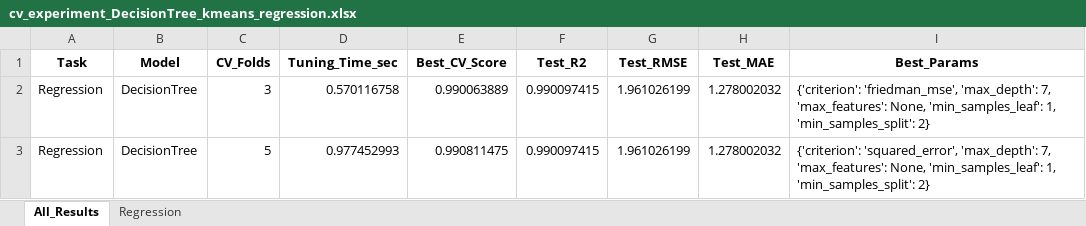
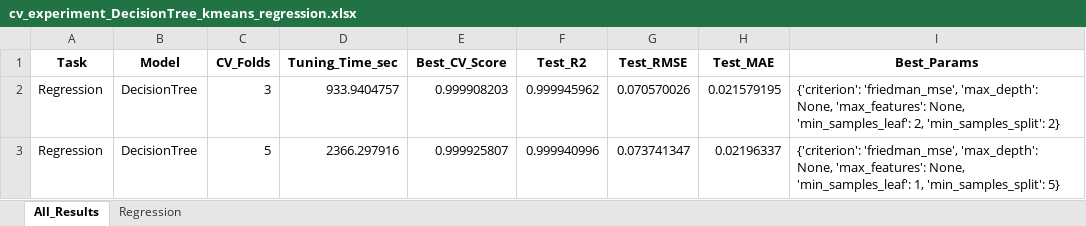
Before and after one commit to ayezza/ML_CV, an Excel workbook: output/reports/cv_experiment_DecisionTree_kmeans_regression.xlsx, sheet All_Results, drawn as a sheet; values as stored, in another font and other column widths than the file's, no borders; the diff names each change by its address in the sheet, - before the commit and + after, or states it on an @@ line.

```diff
--- a/output/reports/cv_experiment_DecisionTree_kmeans_regression.xlsx (sheet All_Results)
+++ b/output/reports/cv_experiment_DecisionTree_kmeans_regression.xlsx (sheet All_Results)
-D2 (Tuning_Time_sec): 0.570116758
+D2 (Tuning_Time_sec): 933.9404757
-E2 (Best_CV_Score): 0.990063889
+E2 (Best_CV_Score): 0.999908203
-F2 (Test_R2): 0.990097415
+F2 (Test_R2): 0.999945962
-G2 (Test_RMSE): 1.961026199
+G2 (Test_RMSE): 0.070570026
-H2 (Test_MAE): 1.278002032
+H2 (Test_MAE): 0.021579195
-I2 (Best_Params): …'friedman_mse', 'max_depth': 7, 'max_features': None, 'min_samples_leaf': 1, 'min_samples_split': 2}
+I2 (Best_Params): …'friedman_mse', 'max_depth': None, 'max_features': None, 'min_samples_leaf': 2, 'min_samples_split': 2}
-D3 (Tuning_Time_sec): 0.977452993
+D3 (Tuning_Time_sec): 2366.297916
-E3 (Best_CV_Score): 0.990811475
+E3 (Best_CV_Score): 0.999925807
-F3 (Test_R2): 0.990097415
+F3 (Test_R2): 0.999940996
-G3 (Test_RMSE): 1.961026199
+G3 (Test_RMSE): 0.073741347
-H3 (Test_MAE): 1.278002032
+H3 (Test_MAE): 0.02196337
-I3 (Best_Params): {'criterion': 'squared_error', 'max_depth': 7, 'max_features': None, 'min_samples_leaf': 1, 'min_samples_split': 2}
+I3 (Best_Params): {'criterion': 'friedman_mse', 'max_depth': None, 'max_features': None, 'min_samples_leaf': 1, 'min_samples_split': 5}
```
Also changed, not shown: sheet Regression, output/reports/cv_experiment_KNN_kmeans_regression.xlsx, output/reports/cv_experiment_RandomForest_kmeans_regression.xlsx, 15 other files.
